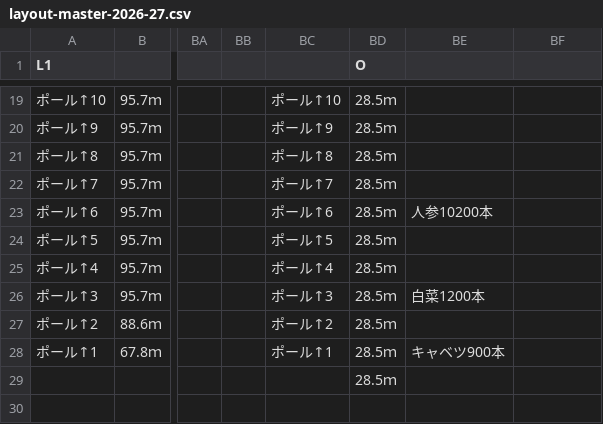
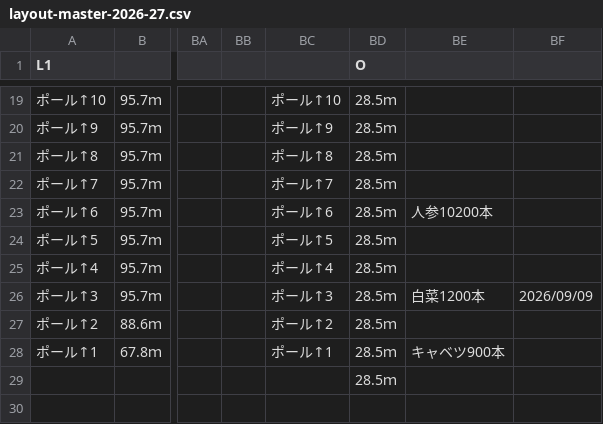
Before and after one commit to bossevfujiwara-boop/farm-app, a CSV file: layout-master-2026-27.csv, drawn as a sheet; only a part is shown, gaps mark what is left out; the diff names each change by its address in the sheet, - before the commit and + after, or states it on an @@ line.

```diff
--- a/layout-master-2026-27.csv
+++ b/layout-master-2026-27.csv
-BF26: (empty)
+BF26: 2026/09/09
```
Also changed, not shown: 2 other files.
